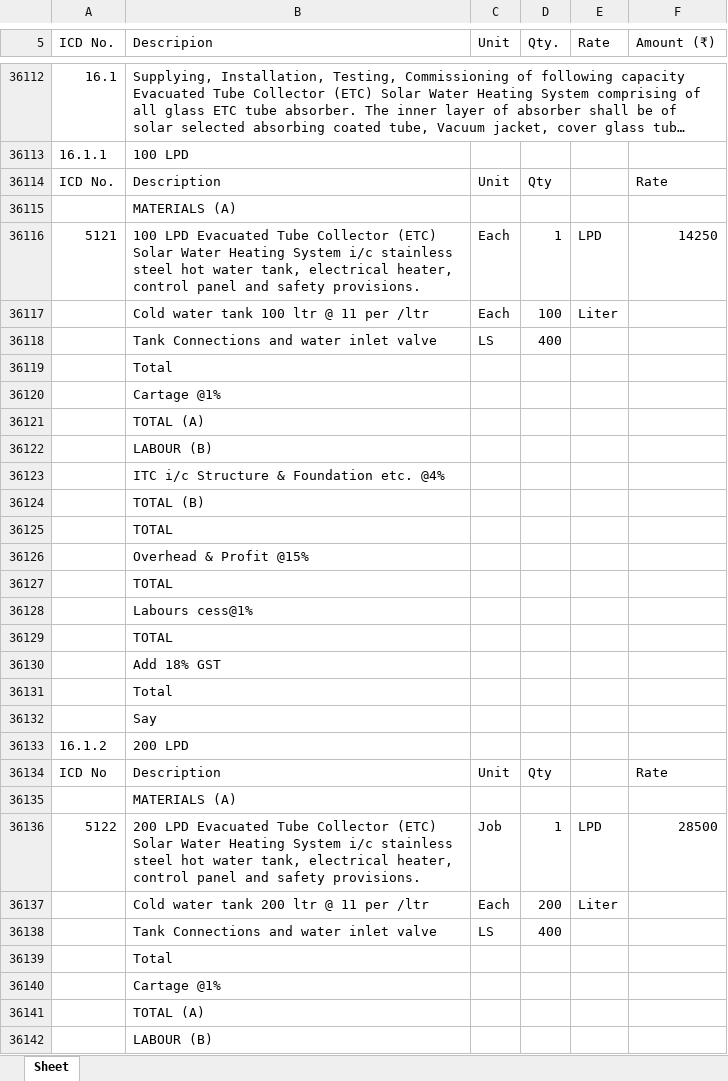
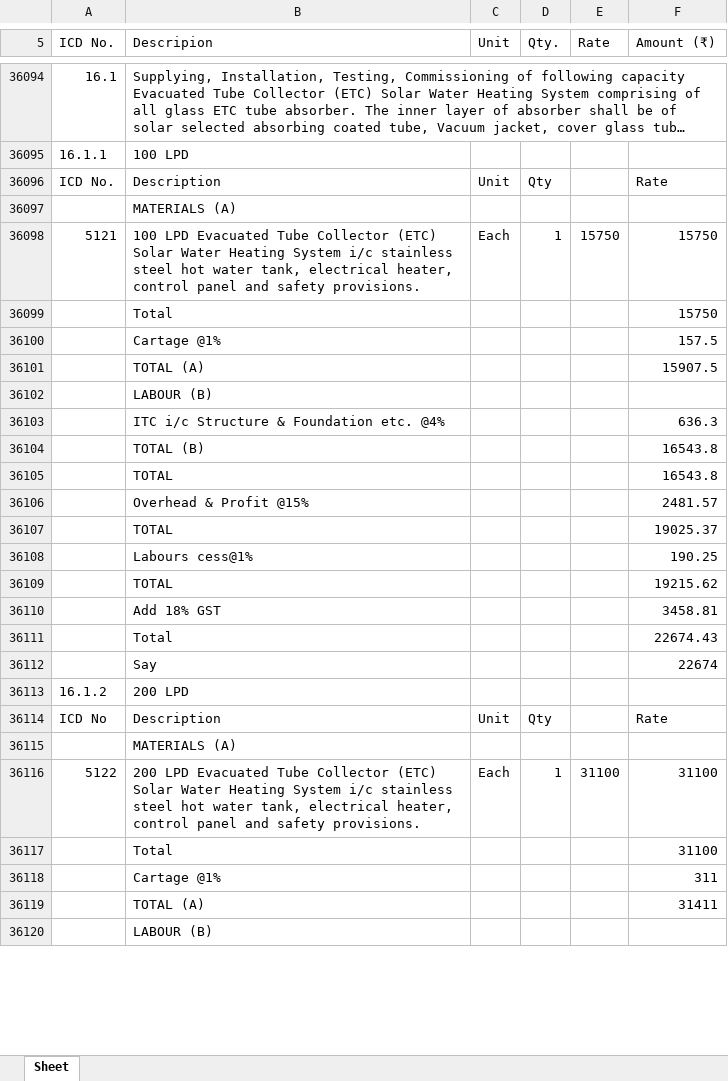
Before and after one commit to manuvarkey/GEstimator, an Excel workbook: spreadsheets/DSREM2025/analysis.xlsx, sheet Sheet, drawn as a sheet; only a part is shown, gaps mark what is left out; long unchanged cells end in …; values as stored, in another font and other column widths than the file's, no cell formats; removed rows and columns are numbered as before the commit, all else as after; the diff covers the shown part only; the diff names each change by its address in the sheet, - before the commit and + after, or states it on an @@ line.

```diff
--- a/spreadsheets/DSREM2025/analysis.xlsx (sheet Sheet)
+++ b/spreadsheets/DSREM2025/analysis.xlsx (sheet Sheet)
-E36098 (Rate): LPD
+E36098 (Rate): 15750
-F36098 (Amount (₹)): 14250
+F36098 (Amount (₹)): 15750
-row 36117:  | Cold water tank 100 ltr @ 11 per /ltr | Each | 100 | Liter
-row 36118:  | Tank Connections and water inlet valve | LS | 400
-F36099 (Amount (₹)): (empty)
+F36099 (Amount (₹)): 15750
-F36100 (Amount (₹)): (empty)
+F36100 (Amount (₹)): 157.5
-F36101 (Amount (₹)): (empty)
+F36101 (Amount (₹)): 15907.5
-F36103 (Amount (₹)): (empty)
+F36103 (Amount (₹)): 636.3
-F36104:F36105 (Amount (₹)): (empty)
+F36104:F36105 (Amount (₹)): 16543.8
-F36106 (Amount (₹)): (empty)
+F36106 (Amount (₹)): 2481.57
-F36107 (Amount (₹)): (empty)
+F36107 (Amount (₹)): 19025.37
-F36108 (Amount (₹)): (empty)
+F36108 (Amount (₹)): 190.25
-F36109 (Amount (₹)): (empty)
+F36109 (Amount (₹)): 19215.62
-F36110 (Amount (₹)): (empty)
+F36110 (Amount (₹)): 3458.81
-F36111 (Amount (₹)): (empty)
+F36111 (Amount (₹)): 22674.43
-F36112 (Amount (₹)): (empty)
+F36112 (Amount (₹)): 22674
-C36116 (Unit): Job
+C36116 (Unit): Each
-E36116 (Rate): LPD
+E36116 (Rate): 31100
-F36116 (Amount (₹)): 28500
+F36116 (Amount (₹)): 31100
-row 36137:  | Cold water tank 200 ltr @ 11 per /ltr | Each | 200 | Liter
-row 36138:  | Tank Connections and water inlet valve | LS | 400
-F36117 (Amount (₹)): (empty)
+F36117 (Amount (₹)): 31100
-F36118 (Amount (₹)): (empty)
+F36118 (Amount (₹)): 311
-F36119 (Amount (₹)): (empty)
+F36119 (Amount (₹)): 31411
```
Also changed, not shown: 22 removed rows and 166 edited cells elsewhere in this sheet, cell formats, spreadsheets/DSREM2025/resources.xlsx, spreadsheets/DSREM2025/schedule.xlsx, 6 other files.
